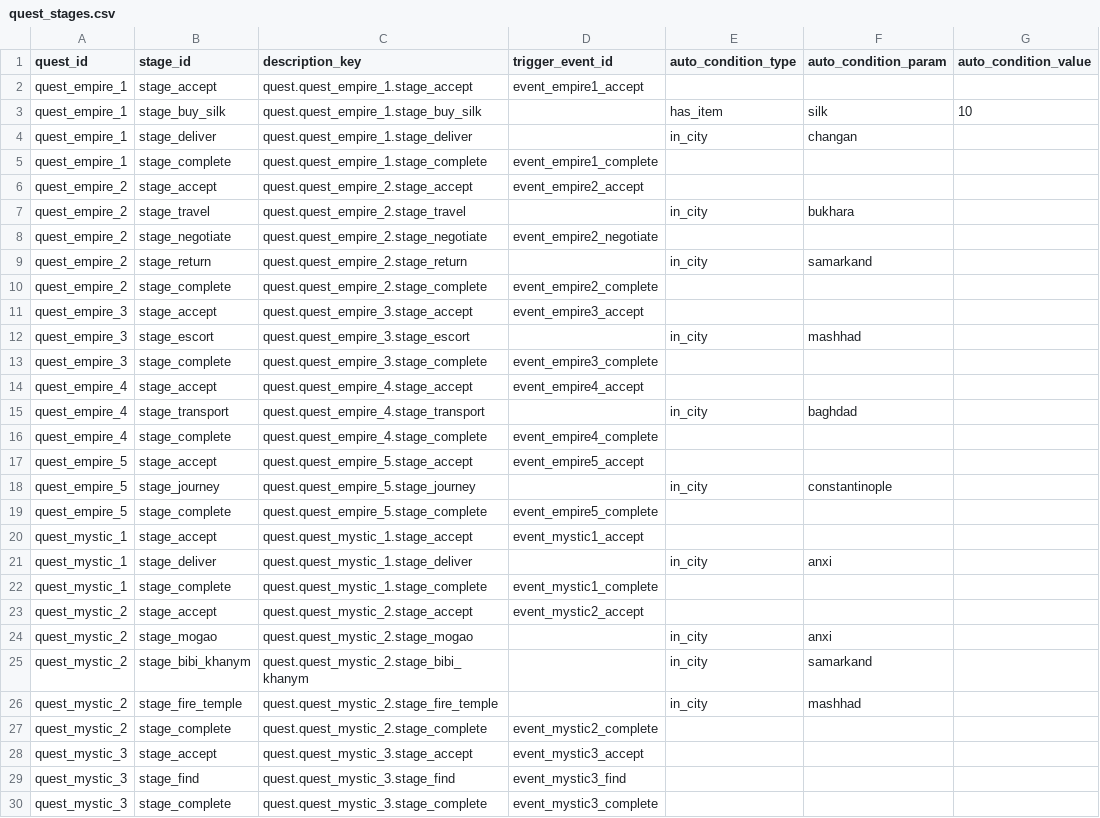
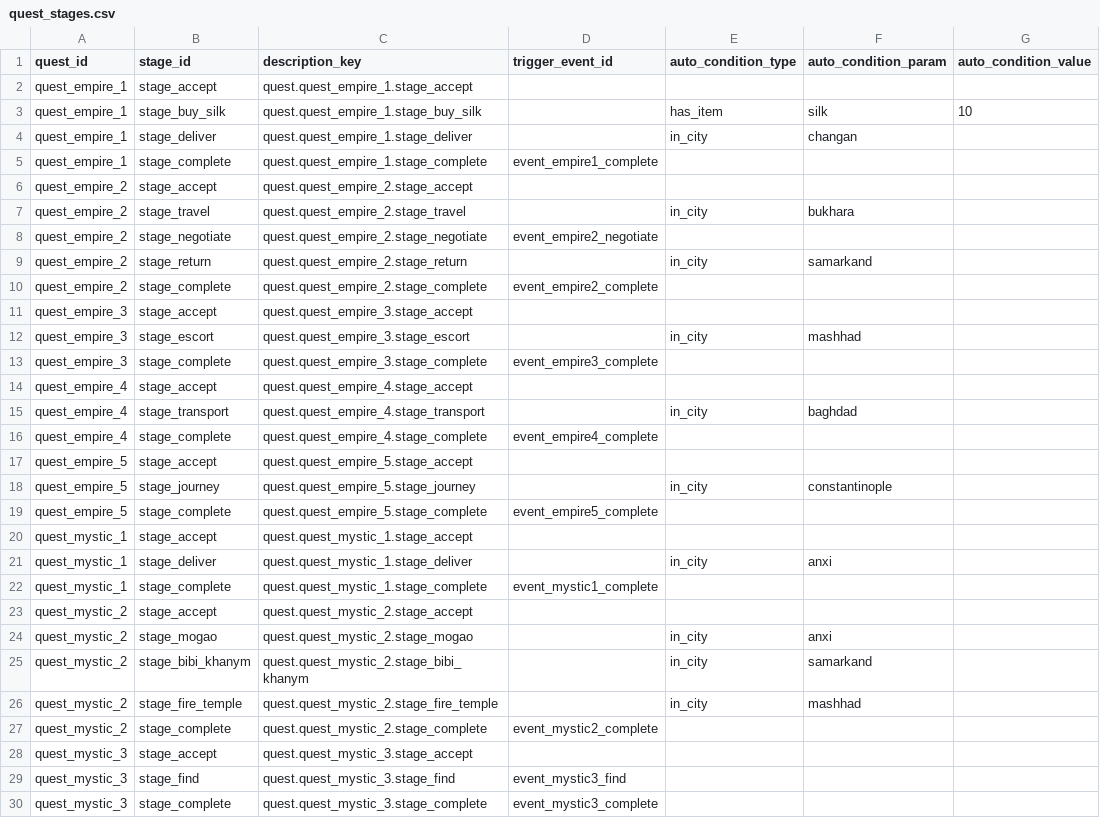
Before and after one commit to D9eka/SilkPathJourney, a CSV file: Assets/Internal/Data/__source_csv/quest_stages.csv, drawn as a sheet; only a part is shown; the diff covers the shown part only.

Commit message:
Квесты от зданий гильдии, мастерской и таверны
- В QuestData добавлены поля GiverBuilding и BriefingEventId, quests.csv и QuestsTable получили соответствующие колонки; quest_stages.csv лишён trigger_event_id у stage_accept, так как принятие теперь идёт через диалог в здании-квестодателе
- QuestRepository получил GetAvailableForBuilding/HasAvailableInCity/HasActiveStageInCity, QuestCityIndicatorService переписан на эти методы, QuestRewardApplier очищен от неиспользуемых методов
- BuildingQuestSlotViewModel выставляет Observable<BuildingQuestSlotState?> слота квеста; экраны Guild/Tavern/Workshop подписываются и рендерят QuestCardView через общий VM, EventSelector исключает квестовые события из случайного пула, чтобы они срабатывали только через здания
- В Guild добавлен InteractionScreen, в event_choice_outcomes выдача ковра в награду за квест empire-1

```diff
--- a/Assets/Internal/Data/__source_csv/quest_stages.csv
+++ b/Assets/Internal/Data/__source_csv/quest_stages.csv
@@ -1,3 +1,3 @@
 quest_id,stage_id,description_key,trigger_event_id,auto_condition_type,auto_condition_param,auto_condition_value
-quest_empire_1,stage_accept,quest.quest_empire_1.stage_accept,event_empire1_accept,,,
+quest_empire_1,stage_accept,quest.quest_empire_1.stage_accept,,,,
 quest_empire_1,stage_buy_silk,quest.quest_empire_1.stage_buy_silk,,has_item,silk,10
@@ -5,3 +5,3 @@ quest_empire_1,stage_deliver,quest.quest_empire_1.stage_deliver,,in_city,changan
 quest_empire_1,stage_complete,quest.quest_empire_1.stage_complete,event_empire1_complete,,,
-quest_empire_2,stage_accept,quest.quest_empire_2.stage_accept,event_empire2_accept,,,
+quest_empire_2,stage_accept,quest.quest_empire_2.stage_accept,,,,
 quest_empire_2,stage_travel,quest.quest_empire_2.stage_travel,,in_city,bukhara,
@@ -10,15 +10,15 @@ quest_empire_2,stage_return,quest.quest_empire_2.stage_return,,in_city,samarkand
 quest_empire_2,stage_complete,quest.quest_empire_2.stage_complete,event_empire2_complete,,,
-quest_empire_3,stage_accept,quest.quest_empire_3.stage_accept,event_empire3_accept,,,
+quest_empire_3,stage_accept,quest.quest_empire_3.stage_accept,,,,
 quest_empire_3,stage_escort,quest.quest_empire_3.stage_escort,,in_city,mashhad,
 quest_empire_3,stage_complete,quest.quest_empire_3.stage_complete,event_empire3_complete,,,
-quest_empire_4,stage_accept,quest.quest_empire_4.stage_accept,event_empire4_accept,,,
+quest_empire_4,stage_accept,quest.quest_empire_4.stage_accept,,,,
 quest_empire_4,stage_transport,quest.quest_empire_4.stage_transport,,in_city,baghdad,
 quest_empire_4,stage_complete,quest.quest_empire_4.stage_complete,event_empire4_complete,,,
-quest_empire_5,stage_accept,quest.quest_empire_5.stage_accept,event_empire5_accept,,,
+quest_empire_5,stage_accept,quest.quest_empire_5.stage_accept,,,,
 quest_empire_5,stage_journey,quest.quest_empire_5.stage_journey,,in_city,constantinople,
 quest_empire_5,stage_complete,quest.quest_empire_5.stage_complete,event_empire5_complete,,,
-quest_mystic_1,stage_accept,quest.quest_mystic_1.stage_accept,event_mystic1_accept,,,
+quest_mystic_1,stage_accept,quest.quest_mystic_1.stage_accept,,,,
 quest_mystic_1,stage_deliver,quest.quest_mystic_1.stage_deliver,,in_city,anxi,
 quest_mystic_1,stage_complete,quest.quest_mystic_1.stage_complete,event_mystic1_complete,,,
-quest_mystic_2,stage_accept,quest.quest_mystic_2.stage_accept,event_mystic2_accept,,,
+quest_mystic_2,stage_accept,quest.quest_mystic_2.stage_accept,,,,
 quest_mystic_2,stage_mogao,quest.quest_mystic_2.stage_mogao,,in_city,anxi,
@@ -27,3 +27,3 @@ quest_mystic_2,stage_fire_temple,quest.quest_mystic_2.stage_fire_temple,,in_city
 quest_mystic_2,stage_complete,quest.quest_mystic_2.stage_complete,event_mystic2_complete,,,
-quest_mystic_3,stage_accept,quest.quest_mystic_3.stage_accept,event_mystic3_accept,,,
+quest_mystic_3,stage_accept,quest.quest_mystic_3.stage_accept,,,,
 quest_mystic_3,stage_find,quest.quest_mystic_3.stage_find,event_mystic3_find,,,
```
Also changed, not shown: 17 edited cells elsewhere in this file, Assets/Internal/Data/__source_csv/buildings.csv, Assets/Internal/Data/__source_csv/event_choice_outcomes.csv, 42 other files.
